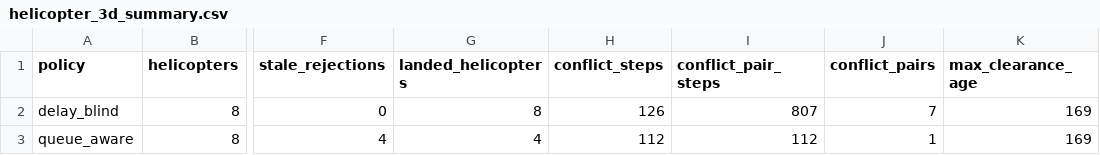
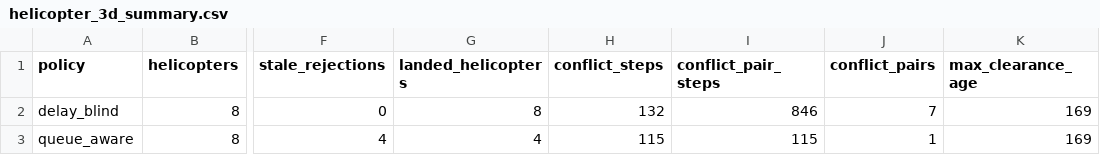
Before and after one commit to rbajaj5/delay-aware-runtime-assurance-lab, a CSV file: artifacts/20260802/helicopter_3d/helicopter_3d_summary.csv, drawn as a sheet; only a part is shown, gaps mark what is left out; the diff names each change by its address in the sheet, - before the commit and + after, or states it on an @@ line.

```diff
--- a/artifacts/20260802/helicopter_3d/helicopter_3d_summary.csv
+++ b/artifacts/20260802/helicopter_3d/helicopter_3d_summary.csv
-H2 (conflict_steps): 126
+H2 (conflict_steps): 132
-I2 (conflict_pair_steps): 807
+I2 (conflict_pair_steps): 846
-H3 (conflict_steps): 112
+H3 (conflict_steps): 115
-I3 (conflict_pair_steps): 112
+I3 (conflict_pair_steps): 115
```
Also changed, not shown: artifacts/20260802/helicopter_3d/helicopter_3d_step_trace.csv, 8 other files.
